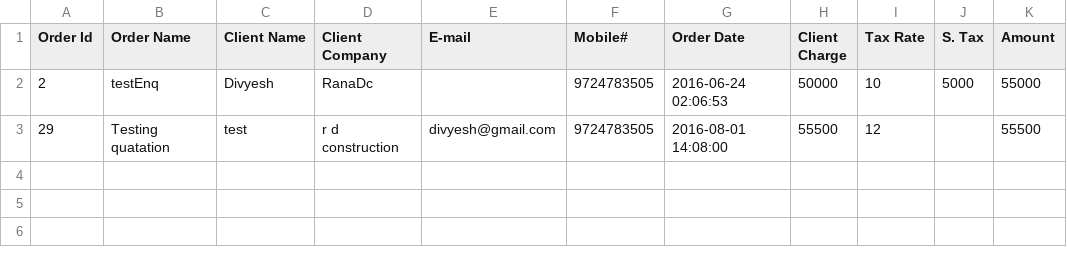
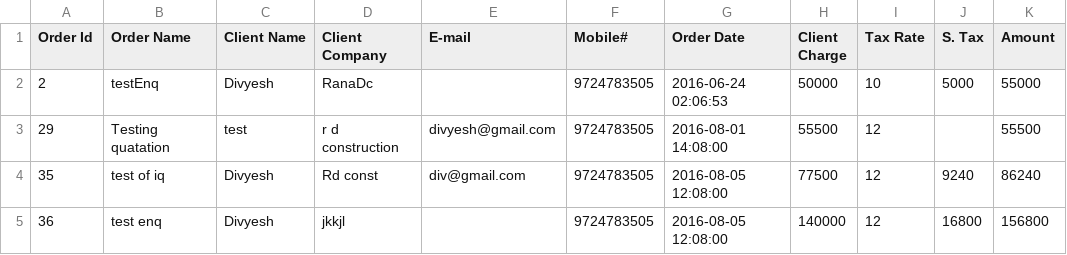
Before and after one commit to SBTechnosoft/co, a CSV file: upload/excel/enquiryexcel.csv, drawn as a sheet.

```diff
--- a/upload/excel/enquiryexcel.csv
+++ b/upload/excel/enquiryexcel.csv
@@ -3 +3,3 @@
 "29","Testing quatation","test","r d construction","divyesh@gmail.com","9724783505","2016-08-01 14:08:00","55500","12","","55500",
+"35","test of iq","Divyesh","Rd const","div@gmail.com","9724783505","2016-08-05 12:08:00","77500","12","9240","86240",
+"36","test enq","Divyesh","jkkjl","","9724783505","2016-08-05 12:08:00","140000","12","16800","156800",
```
Also changed, not shown: 20 other files.
